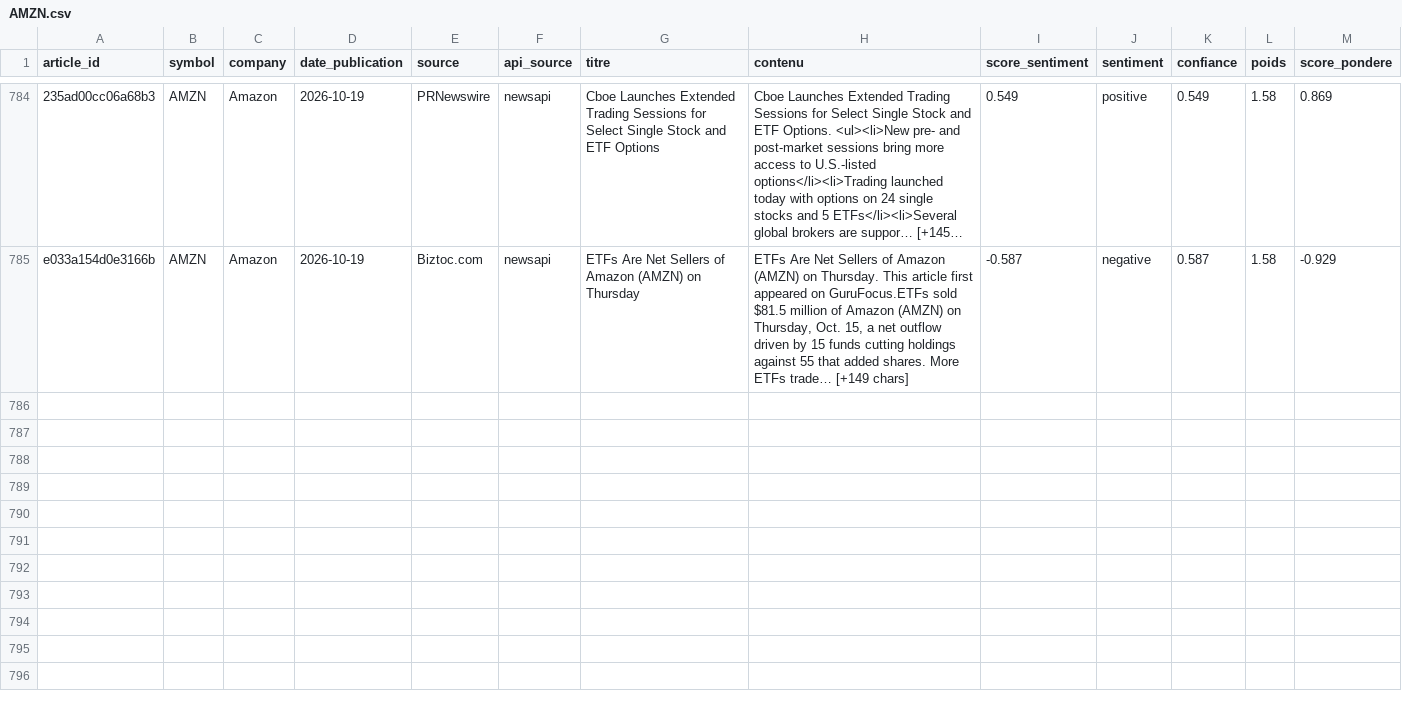
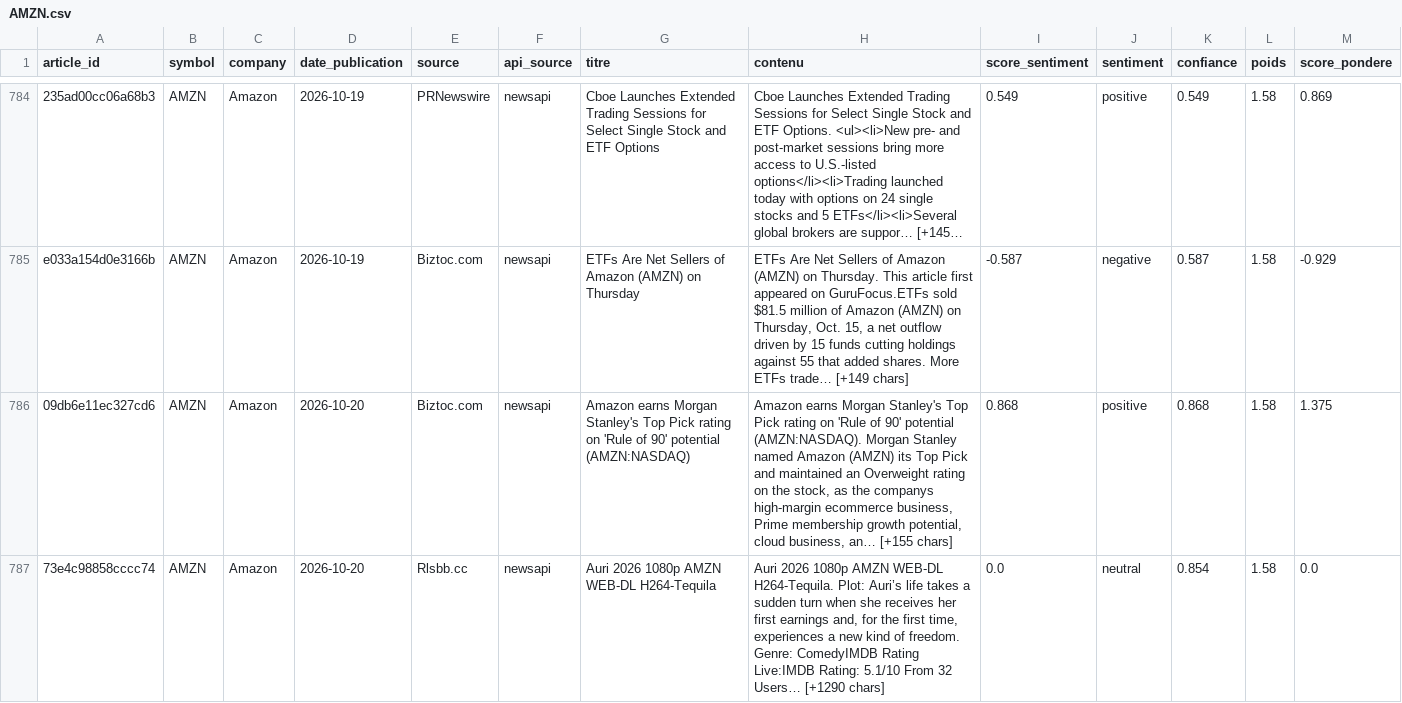
Before and after one commit to adam-hassen/stock-auto-update, a CSV file: data/articles_sentiment/AMZN.csv, drawn as a sheet; only a part is shown, gaps mark what is left out; long unchanged cells end in …; rows hold the shown columns only; ↵ is a line break in a cell; the diff covers the shown part only; the diff names each change by its address in the sheet, - before the commit and + after, or states it on an @@ line.

```diff
--- a/data/articles_sentiment/AMZN.csv
+++ b/data/articles_sentiment/AMZN.csv
+row 786: 09db6e11ec327cd6 | AMZN | Amazon | 2026-10-20 | Biztoc.com | newsapi | Amazon earns Morgan Stanley's Top Pick rating on 'Rule of 90' potential (AMZN:NASDAQ) | Amazon earns Morgan Stanley's Top Pick rating on 'Rule of 90' potential (AMZN:NASDAQ). Morgan Stanley named Amazon (AMZN) its Top Pick and maintained an Overweight rating on the stock, as the companys high-margin ecommerce business, Prime membership growth potential, cloud business, an… [+155 chars] | 0.868 | positive | 0.868 | 1.58 | 1.375
+row 787: 73e4c98858cccc74 | AMZN | Amazon | 2026-10-20 | Rlsbb.cc | newsapi | Auri 2026 1080p AMZN WEB-DL H264-Tequila | Auri 2026 1080p AMZN WEB-DL H264-Tequila. Plot: Auri’s life takes a sudden turn when she receives her first earnings and, for the first time, experiences a new kind of freedom. ↵ Genre: ComedyIMDB Rating Live:IMDB Rating: 5.1/10 From 32 Users… [+1290 chars] | 0.0 | neutral | 0.854 | 1.58 | 0.0
```
Also changed, not shown: 1 added row elsewhere in this file, data/articles_sentiment/AAPL.csv, data/articles_sentiment/GOOGL.csv, 14 other files.
